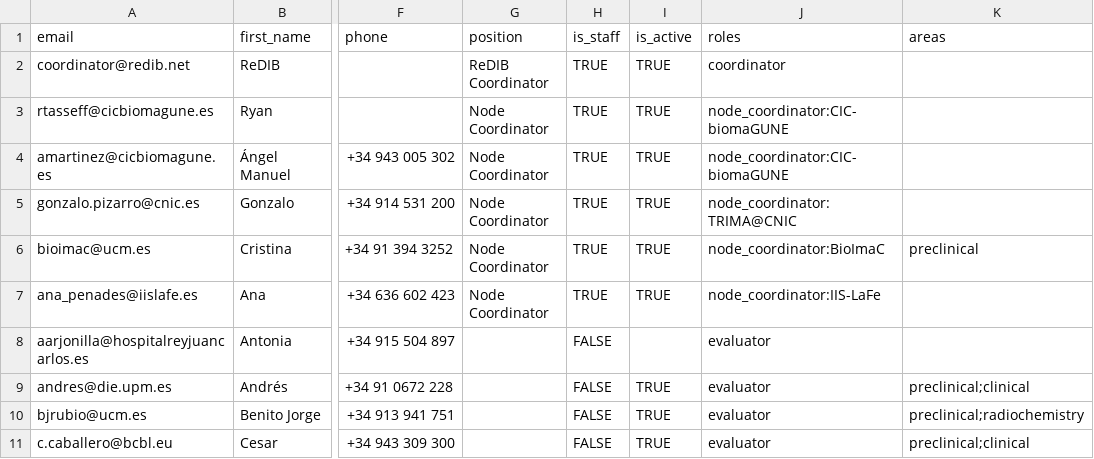
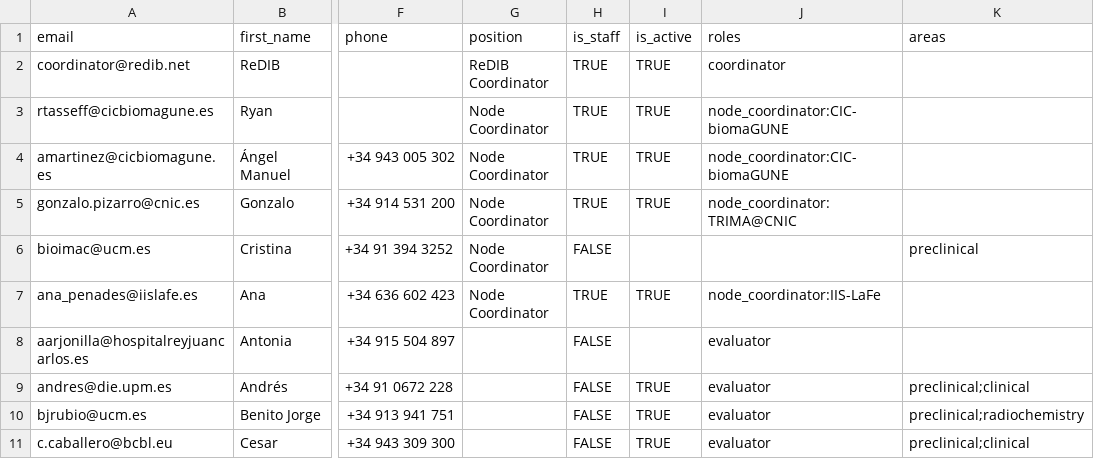
Before and after one commit to Rtasseff/ReDIB-Portal, a TSV file: data/users.tsv, drawn as a sheet; only a part is shown, gaps mark what is left out; the diff names each change by its address in the sheet, - before the commit and + after, or states it on an @@ line.

```diff
--- a/data/users.tsv
+++ b/data/users.tsv
-H6 (is_staff): TRUE
+H6 (is_staff): FALSE
-I6 (is_active): TRUE
+I6 (is_active): (empty)
-J6 (roles): node_coordinator:BioImaC
+J6 (roles): (empty)
```
Also changed, not shown: data/nodes.tsv.
